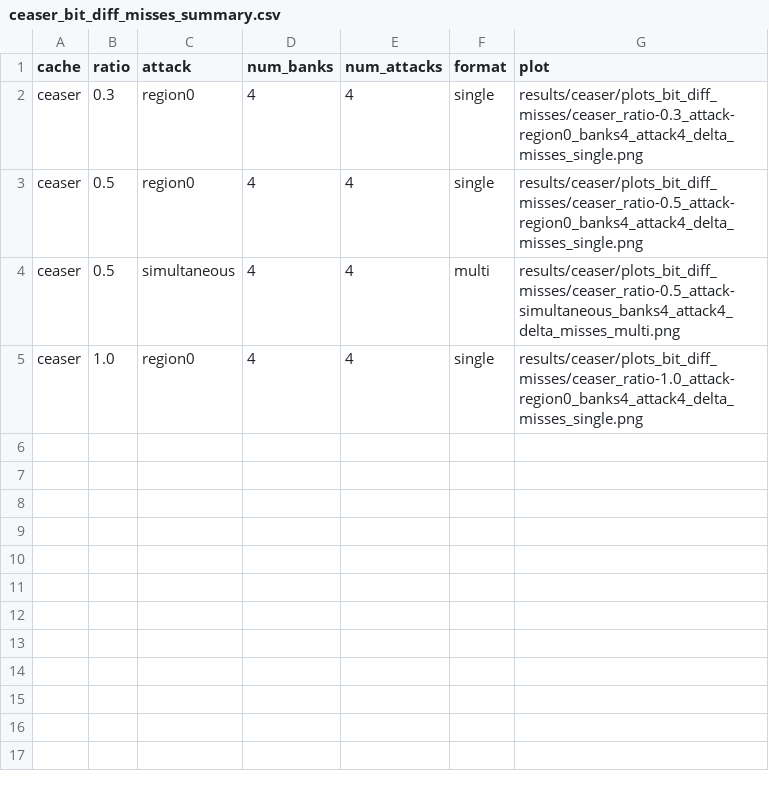
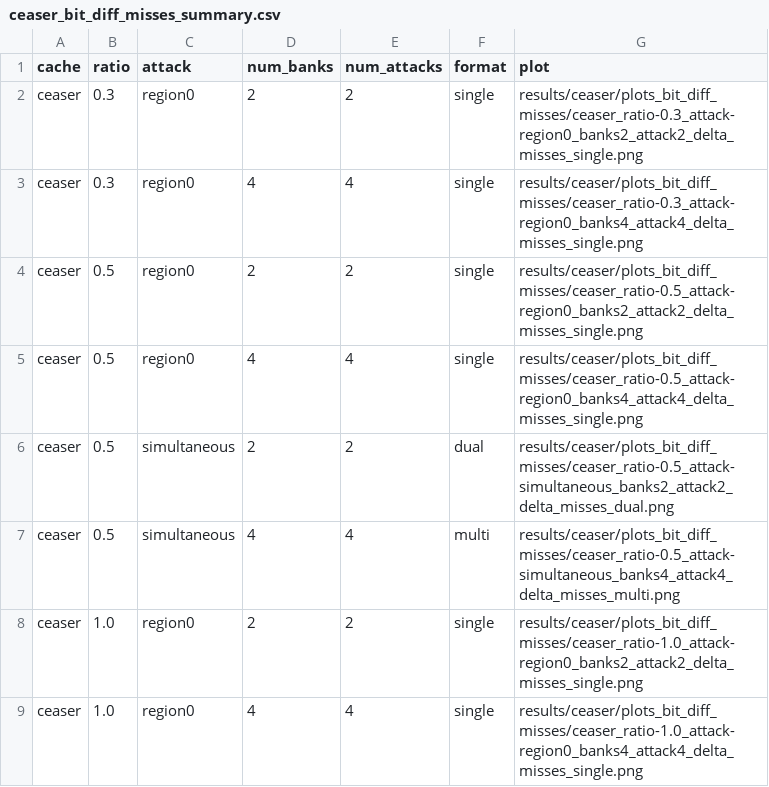
Before and after one commit to ambarish-sarkar/multibank_llc, a CSV file: Adv_Carch_Project-master/results/ceaser/plots_bit_diff_misses/ceaser_bit_diff_misses_summary.csv, drawn as a sheet.

Commit message:
Regenerate Mirage/Ceaser plots against corrected data
Ceaser plots now reflect the num-banks=2 config fix; the stale
banks4_attack4 pairs from the old broken sweep are still present
alongside the corrected banks2_attack2 ones until run_4_bank.sh
overwrites them with the intended banks-to-attack sweep.

```diff
--- a/Adv_Carch_Project-master/results/ceaser/plots_bit_diff_misses/ceaser_bit_diff_misses_summary.csv
+++ b/Adv_Carch_Project-master/results/ceaser/plots_bit_diff_misses/ceaser_bit_diff_misses_summary.csv
@@ -1,5 +1,9 @@
 cache,ratio,attack,num_banks,num_attacks,format,plot
+ceaser,0.3,region0,2,2,single,results/ceaser/plots_bit_diff_misses/ceaser_ratio-0.3_attack-region0_banks2_attack2_delta_misses_single.png
 ceaser,0.3,region0,4,4,single,results/ceaser/plots_bit_diff_misses/ceaser_ratio-0.3_attack-region0_banks4_attack4_delta_misses_single.png
+ceaser,0.5,region0,2,2,single,results/ceaser/plots_bit_diff_misses/ceaser_ratio-0.5_attack-region0_banks2_attack2_delta_misses_single.png
 ceaser,0.5,region0,4,4,single,results/ceaser/plots_bit_diff_misses/ceaser_ratio-0.5_attack-region0_banks4_attack4_delta_misses_single.png
+ceaser,0.5,simultaneous,2,2,dual,results/ceaser/plots_bit_diff_misses/ceaser_ratio-0.5_attack-simultaneous_banks2_attack2_delta_misses_dual.png
 ceaser,0.5,simultaneous,4,4,multi,results/ceaser/plots_bit_diff_misses/ceaser_ratio-0.5_attack-simultaneous_banks4_attack4_delta_misses_multi.png
+ceaser,1.0,region0,2,2,single,results/ceaser/plots_bit_diff_misses/ceaser_ratio-1.0_attack-region0_banks2_attack2_delta_misses_single.png
 ceaser,1.0,region0,4,4,single,results/ceaser/plots_bit_diff_misses/ceaser_ratio-1.0_attack-region0_banks4_attack4_delta_misses_single.png
```
Also changed, not shown: 5 other files.
